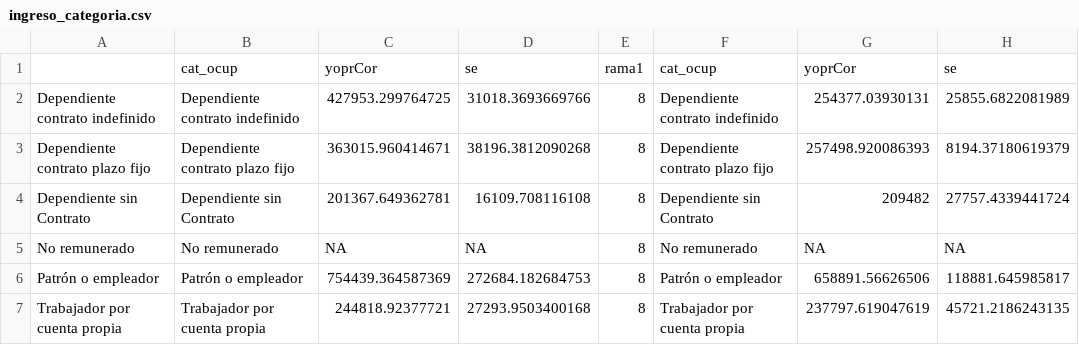
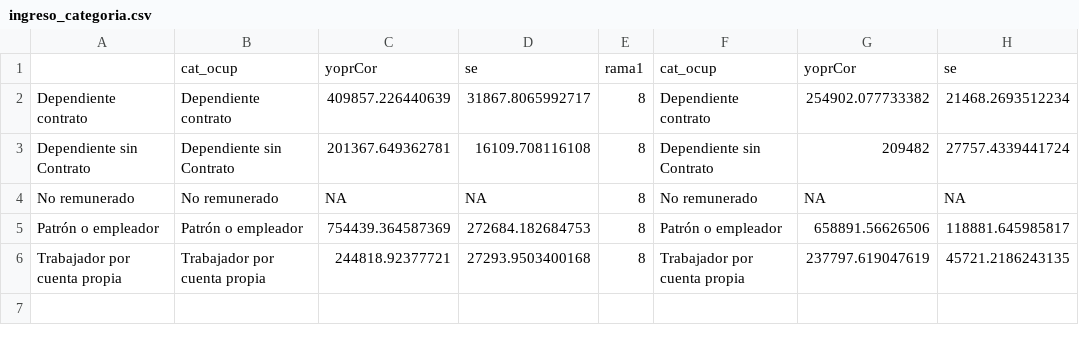
Before and after one commit to hecgarri/observatoriolaboral, a CSV file: Reporte-Sectorial/cuadro_7_ingresos_ocupados_sector/ingreso_categoria.csv, drawn as a sheet; removed rows and columns are numbered as before the commit, all else as after; the diff names each change by its address in the sheet, - before the commit and + after, or states it on an @@ line.

```diff
--- a/Reporte-Sectorial/cuadro_7_ingresos_ocupados_sector/ingreso_categoria.csv
+++ b/Reporte-Sectorial/cuadro_7_ingresos_ocupados_sector/ingreso_categoria.csv
-row 2: Dependiente contrato indefinido | Dependiente contrato indefinido | 427953.299764725 | 31018.3693669766 | 8 | Dependiente contrato indefinido | 254377.03930131 | 25855.6822081989
-row 3: Dependiente contrato plazo fijo | Dependiente contrato plazo fijo | 363015.960414671 | 38196.3812090268 | 8 | Dependiente contrato plazo fijo | 257498.920086393 | 8194.37180619379
+row 2: Dependiente contrato | Dependiente contrato | 409857.226440639 | 31867.8065992717 | 8 | Dependiente contrato | 254902.077733382 | 21468.2693512234
```
Also changed, not shown: 7 other files.
